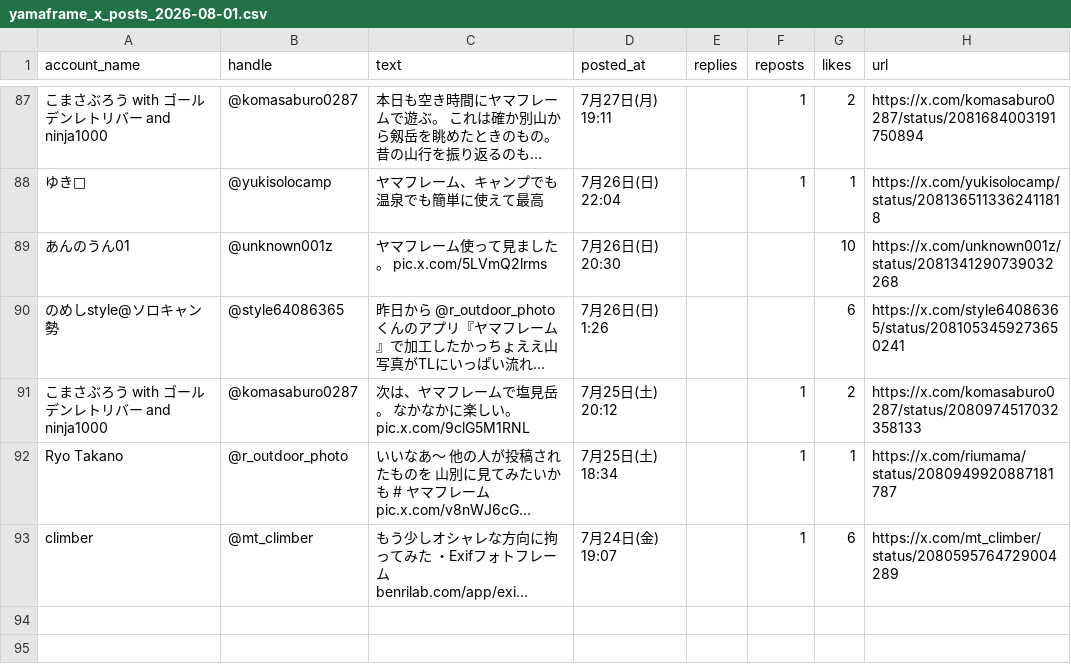
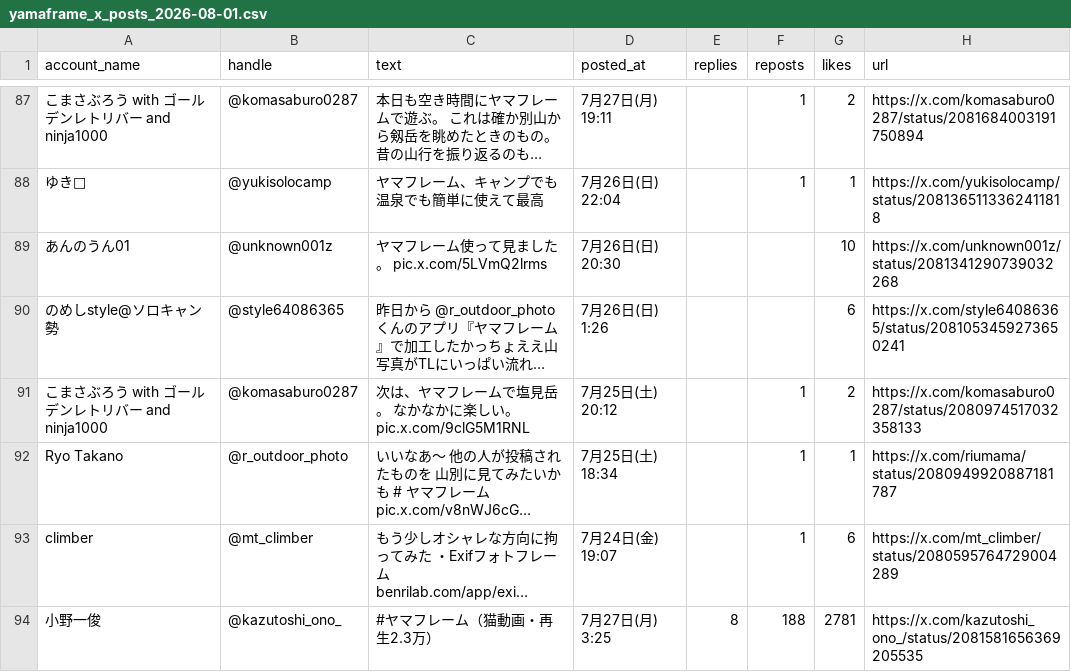
Before and after one commit to TakanariShimbo/frame-dev, a CSV file: analysis/yamaframe_x_posts_2026-08-01.csv, drawn as a sheet; only a part is shown, gaps mark what is left out; long unchanged cells end in …; the diff names each change by its address in the sheet, - before the commit and + after, or states it on an @@ line.

```diff
--- a/analysis/yamaframe_x_posts_2026-08-01.csv
+++ b/analysis/yamaframe_x_posts_2026-08-01.csv
+row 94: 小野一俊 | @kazutoshi_ono_ | #ヤマフレーム（猫動画・再生2.3万） | 7月27日(月) 3:25 | 8 | 188 | 2781 | https://x.com/kazutoshi_ono_/status/2081581656369205535
```
Also changed, not shown: 7 other files.
